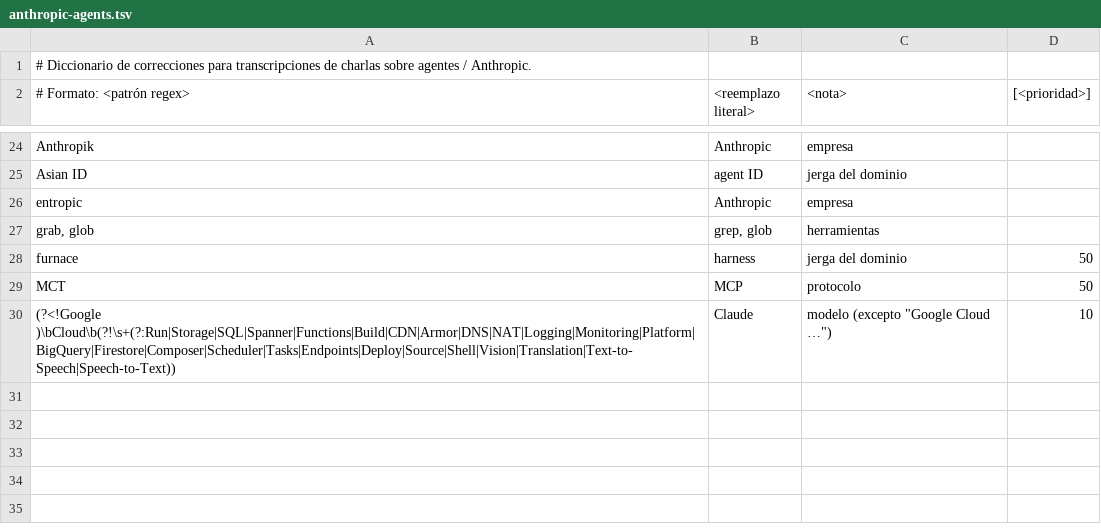
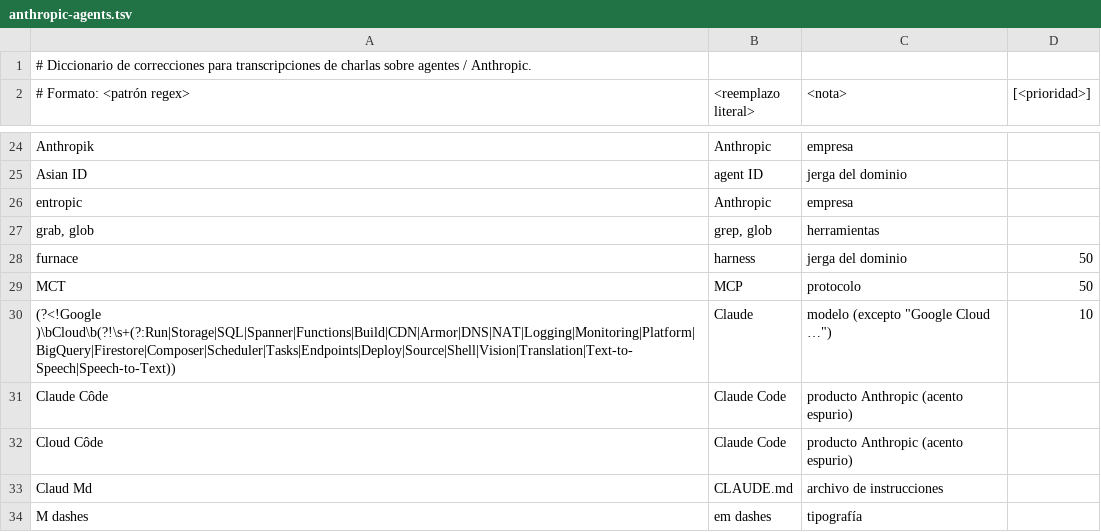
Before and after one commit to marianopfeiffer-AMG/x-video-to-manual, a TSV file: references/fixes/anthropic-agents.tsv, drawn as a sheet; only a part is shown, gaps mark what is left out.

Commit message:
fixes: sumar confusiones que quedaron en la prueba real
Cuatro entradas nuevas encontradas al transcribir una charla real de 31 min:
- Claude Côde / Cloud Côde -> Claude Code (Whisper mete un acento espurio)
- Claud Md -> CLAUDE.md
- M dashes -> em dashes

El resto del diccionario no hizo falta: el priming de vocabulario desde el OCR
llevo Cloud->Claude de 11 casos a 0 sin tocar el TSV.

```diff
--- a/references/fixes/anthropic-agents.tsv
+++ b/references/fixes/anthropic-agents.tsv
@@ -30 +30,5 @@ MCT	MCP	protocolo	50
 (?<!Google )\bCloud\b(?!\s+(?:Run|Storage|SQL|Spanner|Functions|Build|CDN|Armor|DNS|NAT|Logging|Monitoring|Platform|BigQuery|Firestore|Composer|Scheduler|Tasks|Endpoints|Deploy|Source|Shell|Vision|Translation|Text-to-Speech|Speech-to-Text))	Claude	modelo (excepto "Google Cloud …")	10
+Claude Côde	Claude Code	producto Anthropic (acento espurio)
+Cloud Côde	Claude Code	producto Anthropic (acento espurio)
+Claud Md	CLAUDE.md	archivo de instrucciones
+M dashes	em dashes	tipografía
```
